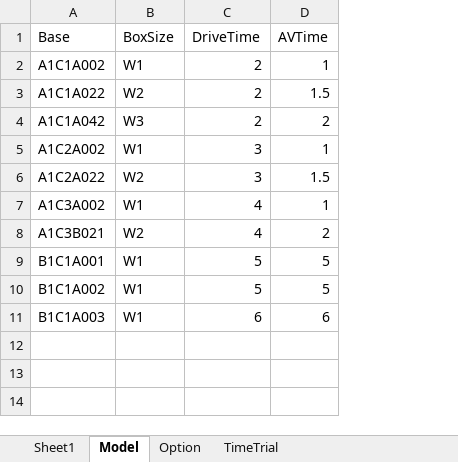
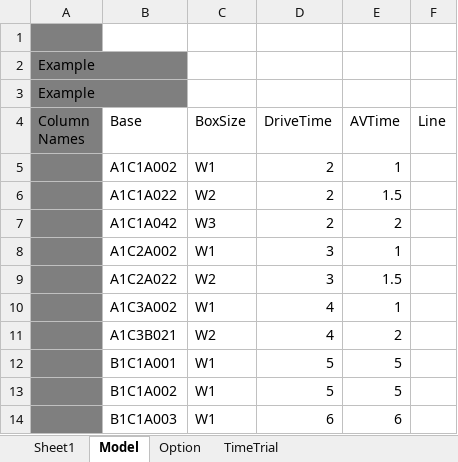
Before and after one commit to Alext24/RouteConfigurator, an Excel workbook: RouteConfiguratorDBSchema/DBTestInfo.xlsx, sheet Model, drawn as a sheet; values as stored, in another font and other column widths than the file's, no borders; addresses are those after the commit; the diff names each change by its address in the sheet, - before the commit and + after, or states it on an @@ line.

```diff
--- a/RouteConfiguratorDBSchema/DBTestInfo.xlsx (sheet Model)
+++ b/RouteConfiguratorDBSchema/DBTestInfo.xlsx (sheet Model)
+column A (Column Names), empty
+column F (Line), empty
+row 1: (empty)
+row 2: Example
+row 3: Example
```
Also changed, not shown: sheet Modification, sheet Override, sheet Option, sheet TimeTrialsOptionTime, sheet TimeTrial, sheet OverrideRequest, other sheet tabs, 30 other files.
